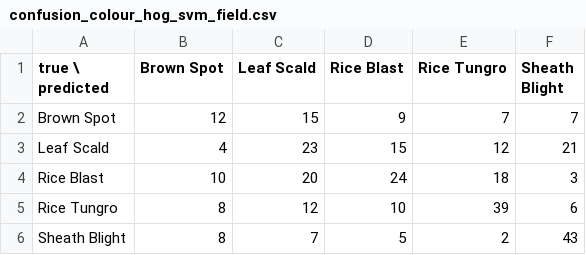
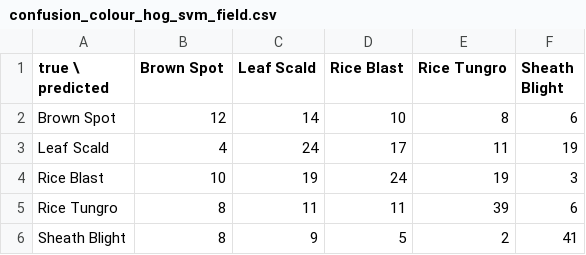
Before and after one commit to moinul-hossain-dhrubo/csci935-rice-leaf, a CSV file: results/confusion_colour_hog_svm_field.csv, drawn as a sheet.

```diff
--- a/results/confusion_colour_hog_svm_field.csv
+++ b/results/confusion_colour_hog_svm_field.csv
@@ -1,6 +1,6 @@
 true \ predicted,Brown Spot,Leaf Scald,Rice Blast,Rice Tungro,Sheath Blight
-Brown Spot,12,15,9,7,7
-Leaf Scald,4,23,15,12,21
-Rice Blast,10,20,24,18,3
-Rice Tungro,8,12,10,39,6
-Sheath Blight,8,7,5,2,43
+Brown Spot,12,14,10,8,6
+Leaf Scald,4,24,17,11,19
+Rice Blast,10,19,24,19,3
+Rice Tungro,8,11,11,39,6
+Sheath Blight,8,9,5,2,41
```
Also changed, not shown: results/best_params.csv, results/confusion_colour_hog_svm_white.csv, 8 other files.
